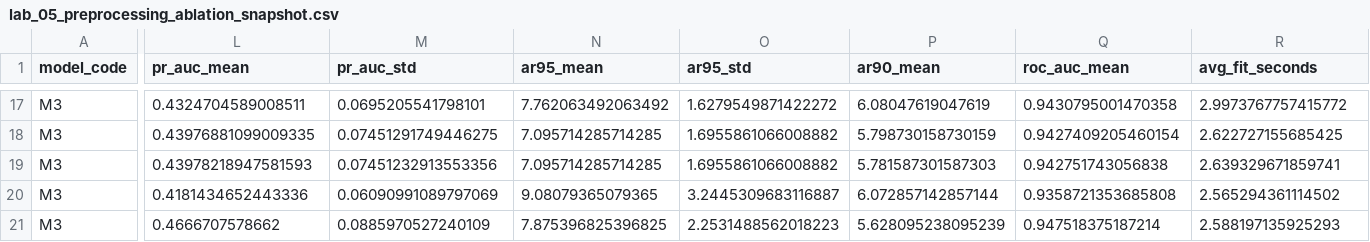
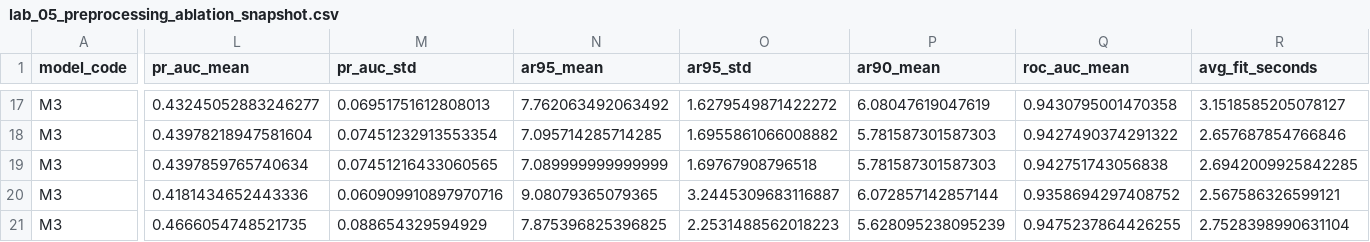
Before and after one commit to MooreCheng-code/test, a CSV file: docs/code_learning/lab_snapshots/lab_05_preprocessing_ablation_snapshot.csv, drawn as a sheet; only a part is shown, gaps mark what is left out; the diff covers the shown part only; the diff names each change by its address in the sheet, - before the commit and + after, or states it on an @@ line.

```diff
--- a/docs/code_learning/lab_snapshots/lab_05_preprocessing_ablation_snapshot.csv
+++ b/docs/code_learning/lab_snapshots/lab_05_preprocessing_ablation_snapshot.csv
-L17 (pr_auc_mean): 0.4324704589008511
+L17 (pr_auc_mean): 0.43245052883246277
-M17 (pr_auc_std): 0.0695205541798101
+M17 (pr_auc_std): 0.06951751612808013
-R17 (avg_fit_seconds): 2.9973767757415772
+R17 (avg_fit_seconds): 3.1518585205078127
-L18 (pr_auc_mean): 0.43976881099009335
+L18 (pr_auc_mean): 0.43978218947581604
-M18 (pr_auc_std): 0.07451291749446275
+M18 (pr_auc_std): 0.07451232913553354
-P18 (ar90_mean): 5.798730158730159
+P18 (ar90_mean): 5.781587301587303
-Q18 (roc_auc_mean): 0.9427409205460154
+Q18 (roc_auc_mean): 0.9427490374291322
-R18 (avg_fit_seconds): 2.622727155685425
+R18 (avg_fit_seconds): 2.657687854766846
-L19 (pr_auc_mean): 0.43978218947581593
+L19 (pr_auc_mean): 0.4397859765740634
-M19 (pr_auc_std): 0.07451232913553356
+M19 (pr_auc_std): 0.07451216433060565
-N19 (ar95_mean): 7.095714285714285
+N19 (ar95_mean): 7.089999999999999
-O19 (ar95_std): 1.6955861066008882
+O19 (ar95_std): 1.69767908796518
-R19 (avg_fit_seconds): 2.639329671859741
+R19 (avg_fit_seconds): 2.6942009925842285
-M20 (pr_auc_std): 0.06090991089797069
+M20 (pr_auc_std): 0.060909910897970716
-Q20 (roc_auc_mean): 0.9358721353685808
+Q20 (roc_auc_mean): 0.9358694297408752
-R20 (avg_fit_seconds): 2.565294361114502
+R20 (avg_fit_seconds): 2.567586326599121
-L21 (pr_auc_mean): 0.4666707578662
+L21 (pr_auc_mean): 0.4666054748521735
-M21 (pr_auc_std): 0.0885970527240109
+M21 (pr_auc_std): 0.088654329594929
-Q21 (roc_auc_mean): 0.947518375187214
+Q21 (roc_auc_mean): 0.9475237864426255
-R21 (avg_fit_seconds): 2.588197135925293
+R21 (avg_fit_seconds): 2.7528398990631104
```
Also changed, not shown: 32 edited cells elsewhere in this file, docs/code_learning/_cards_audit.csv, docs/code_learning/lab_snapshots/bugs_summary.csv, 34 other files.
